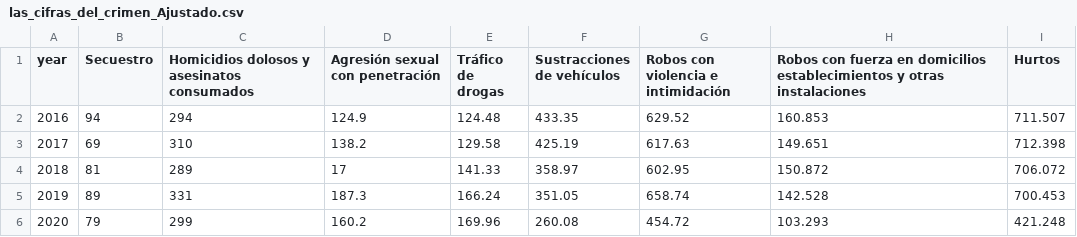
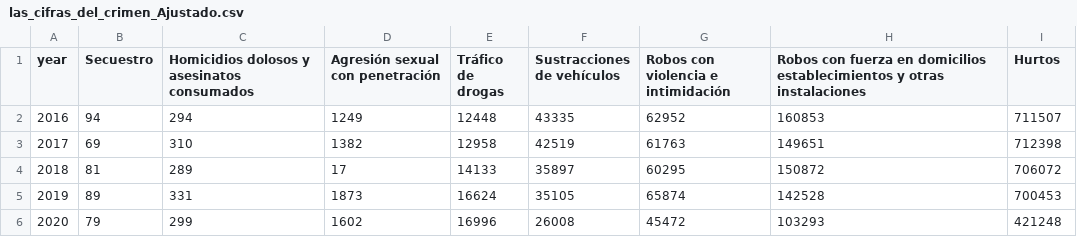
Before and after one commit to eribertoq/datos, a CSV file: las_cifras_del_crimen_Ajustado.csv, drawn as a sheet.

Commit message:
Update las_cifras_del_crimen_Ajustado.csv

```diff
--- a/las_cifras_del_crimen_Ajustado.csv
+++ b/las_cifras_del_crimen_Ajustado.csv
@@ -1,6 +1,6 @@
 year,Secuestro,Homicidios dolosos y asesinatos consumados,Agresión sexual con penetración,Tráfico de drogas,Sustracciones de vehículos,Robos con violencia e intimidación,Robos con fuerza en domicilios establecimientos y otras instalaciones,Hurtos
-2016,94,294,124.9,124.48,433.35,629.52,160.853,711.507
-2017,69,310,138.2,129.58,425.19,617.63,149.651,712.398
-2018,81,289,17,141.33,358.97,602.95,150.872,706.072
-2019,89,331,187.3,166.24,351.05,658.74,142.528,700.453
-2020,79,299,160.2,169.96,260.08,454.72,103.293,421.248
+2016,94,294,1249,12448,43335,62952,160853,711507
+2017,69,310,1382,12958,42519,61763,149651,712398
+2018,81,289,17,14133,35897,60295,150872,706072
+2019,89,331,1873,16624,35105,65874,142528,700453
+2020,79,299,1602,16996,26008,45472,103293,421248
```
